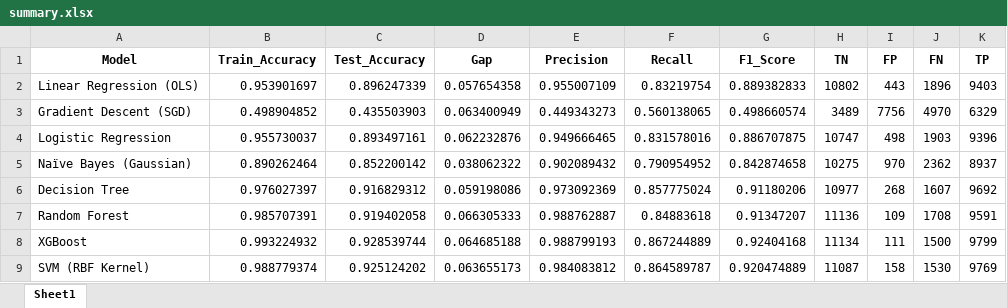
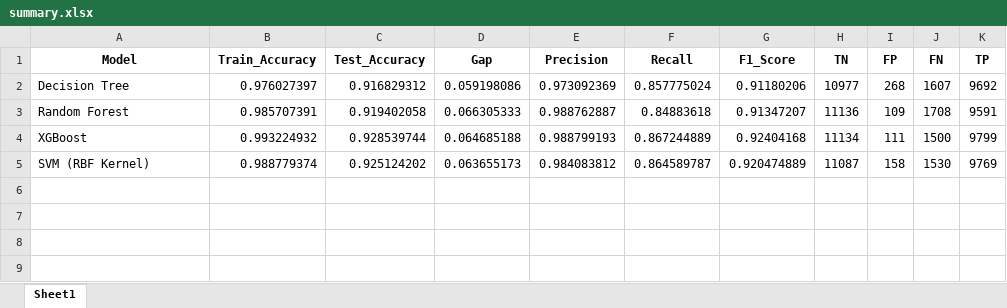
Before and after one commit to SpringBoardMentor193s/SentinelNet_Oct_Batch, an Excel workbook: summary.xlsx, sheet Sheet1, drawn as a sheet; values as stored, in another font and other column widths than the file's, no borders; the diff names each change by its address in the sheet, - before the commit and + after, or states it on an @@ line.

```diff
--- a/summary.xlsx (sheet Sheet1)
+++ b/summary.xlsx (sheet Sheet1)
-row 2: Linear Regression (OLS) | 0.953901697 | 0.896247339 | 0.057654358 | 0.955007109 | 0.83219754 | 0.889382833 | 10802 | 443 | 1896 | 9403
-row 3: Gradient Descent (SGD) | 0.498904852 | 0.435503903 | 0.063400949 | 0.449343273 | 0.560138065 | 0.498660574 | 3489 | 7756 | 4970 | 6329
-row 4: Logistic Regression | 0.955730037 | 0.893497161 | 0.062232876 | 0.949666465 | 0.831578016 | 0.886707875 | 10747 | 498 | 1903 | 9396
-row 5: Naïve Bayes (Gaussian) | 0.890262464 | 0.852200142 | 0.038062322 | 0.902089432 | 0.790954952 | 0.842874658 | 10275 | 970 | 2362 | 8937
```
Also changed, not shown: 19 other files.
